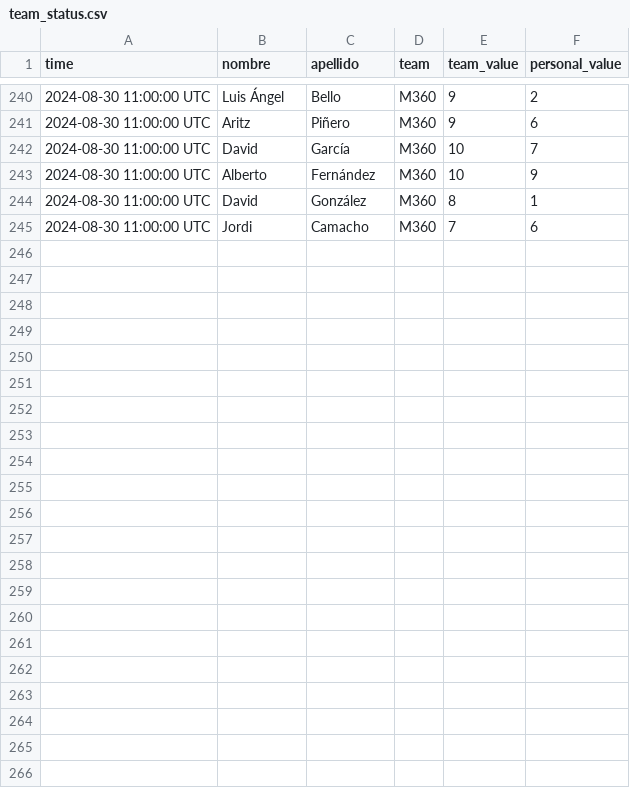
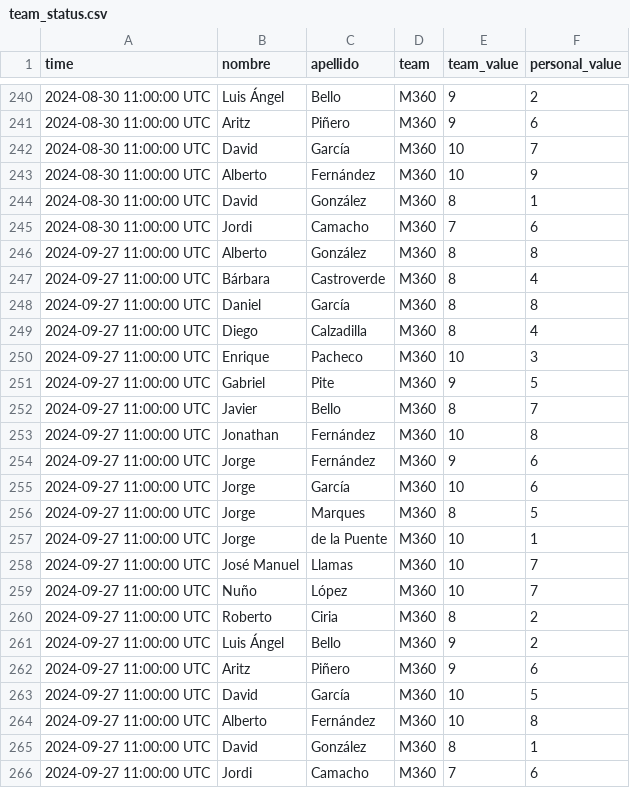
Before and after one commit to Nunyo/files, a CSV file: team_status.csv, drawn as a sheet; only a part is shown, gaps mark what is left out; the diff names each change by its address in the sheet, - before the commit and + after, or states it on an @@ line.

```diff
--- a/team_status.csv
+++ b/team_status.csv
+row 246: 2024-09-27 11:00:00 UTC | Alberto | González | M360 | 8 | 8
+row 247: 2024-09-27 11:00:00 UTC | Bárbara | Castroverde | M360 | 8 | 4
+row 248: 2024-09-27 11:00:00 UTC | Daniel | García | M360 | 8 | 8
+row 249: 2024-09-27 11:00:00 UTC | Diego | Calzadilla | M360 | 8 | 4
+row 250: 2024-09-27 11:00:00 UTC | Enrique | Pacheco | M360 | 10 | 3
+row 251: 2024-09-27 11:00:00 UTC | Gabriel | Pite | M360 | 9 | 5
+row 252: 2024-09-27 11:00:00 UTC | Javier | Bello | M360 | 8 | 7
+row 253: 2024-09-27 11:00:00 UTC | Jonathan | Fernández | M360 | 10 | 8
+row 254: 2024-09-27 11:00:00 UTC | Jorge | Fernández | M360 | 9 | 6
+row 255: 2024-09-27 11:00:00 UTC | Jorge | García | M360 | 10 | 6
+row 256: 2024-09-27 11:00:00 UTC | Jorge | Marques | M360 | 8 | 5
+row 257: 2024-09-27 11:00:00 UTC | Jorge | de la Puente | M360 | 10 | 1
+row 258: 2024-09-27 11:00:00 UTC | José Manuel | Llamas | M360 | 10 | 7
+row 259: 2024-09-27 11:00:00 UTC | Nuño | López | M360 | 10 | 7
+row 260: 2024-09-27 11:00:00 UTC | Roberto | Ciria | M360 | 8 | 2
+row 261: 2024-09-27 11:00:00 UTC | Luis Ángel | Bello | M360 | 9 | 2
+row 262: 2024-09-27 11:00:00 UTC | Aritz | Piñero | M360 | 9 | 6
+row 263: 2024-09-27 11:00:00 UTC | David | García | M360 | 10 | 5
+row 264: 2024-09-27 11:00:00 UTC | Alberto | Fernández | M360 | 10 | 8
+row 265: 2024-09-27 11:00:00 UTC | David | González | M360 | 8 | 1
+row 266: 2024-09-27 11:00:00 UTC | Jordi | Camacho | M360 | 7 | 6
```
Also changed, not shown: last_team_status.csv.
